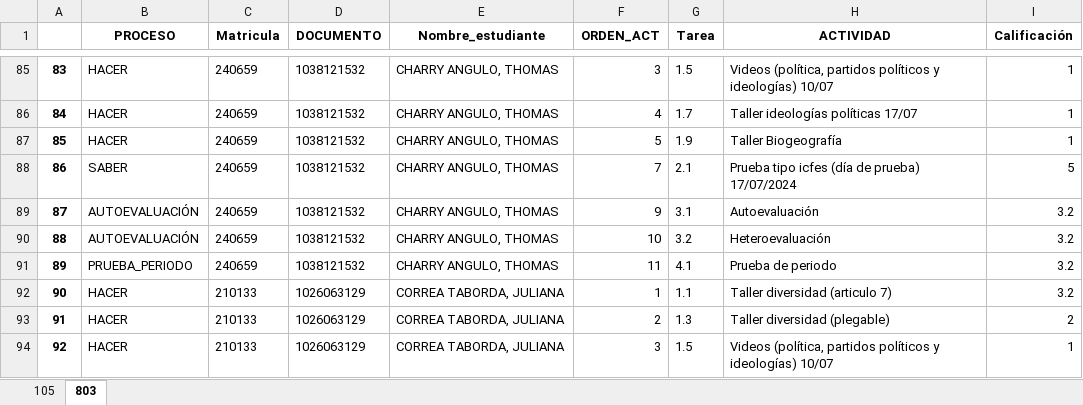
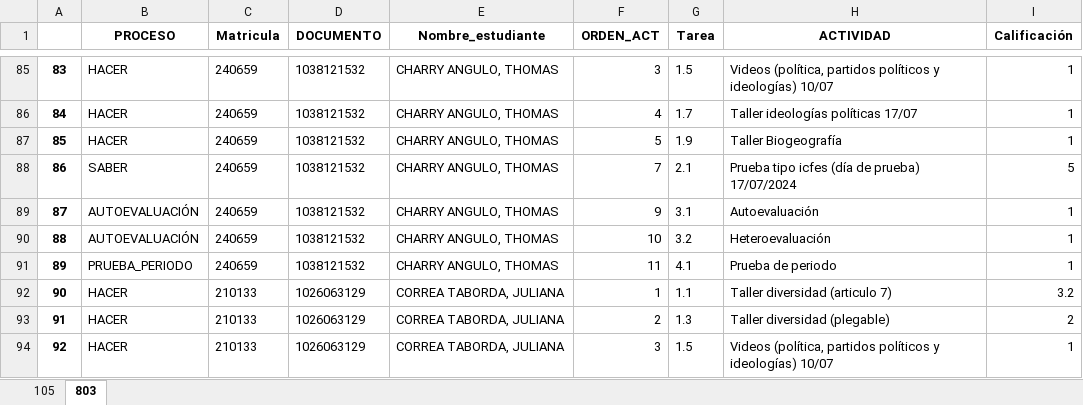
Before and after one commit to lcgalans2024/rs_icfes, an Excel workbook: Notas_Master.xlsx, sheet 803, drawn as a sheet; only a part is shown, gaps mark what is left out; values as stored, in another font and other column widths than the file's, no borders; the diff names each change by its address in the sheet, - before the commit and + after, or states it on an @@ line.

```diff
--- a/Notas_Master.xlsx (sheet 803)
+++ b/Notas_Master.xlsx (sheet 803)
-I89:I91 (Calificación): 3.2
+I89:I91 (Calificación): 1
```
Also changed, not shown: sheet 105.
